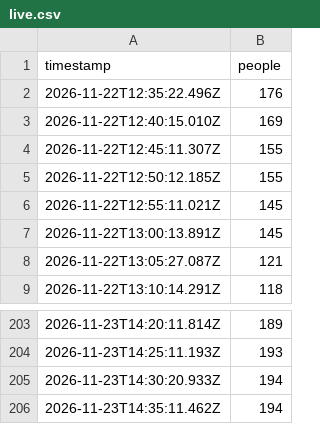
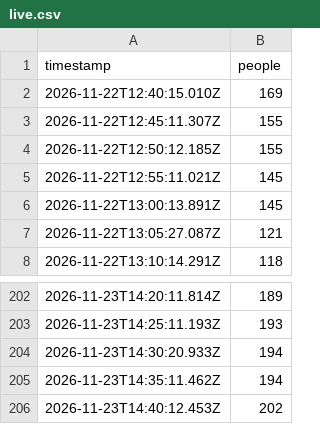
Before and after one commit to bogar/ocupacion-club, a CSV file: data/live.csv, drawn as a sheet; only a part is shown, gaps mark what is left out; removed rows and columns are numbered as before the commit, all else as after; the diff names each change by its address in the sheet, - before the commit and + after, or states it on an @@ line.

```diff
--- a/data/live.csv
+++ b/data/live.csv
-row 2: 2026-11-22T12:35:22.496Z | 176
+row 206: 2026-11-23T14:40:12.453Z | 202
```
Also changed, not shown: 2 other files.
